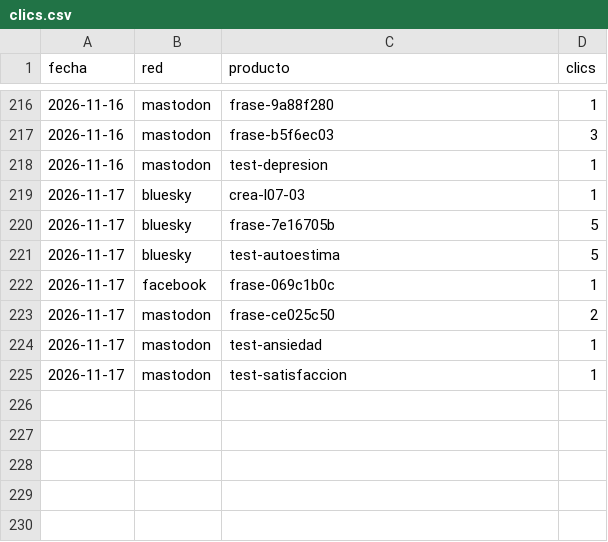
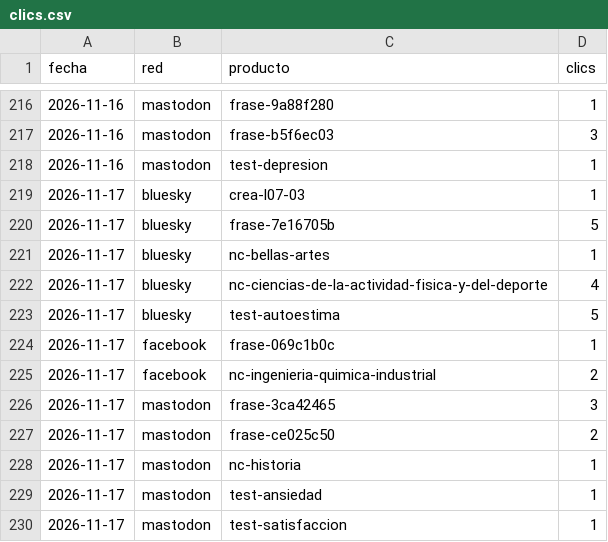
Before and after one commit to aurzane08-coder/aurzane-biblioteca-tareas, a CSV file: marketing/clics.csv, drawn as a sheet; only a part is shown, gaps mark what is left out.

```diff
--- a/marketing/clics.csv
+++ b/marketing/clics.csv
@@ -220,5 +220,10 @@ fecha,red,producto,clics
 2026-11-17,bluesky,frase-7e16705b,5
+2026-11-17,bluesky,nc-bellas-artes,1
+2026-11-17,bluesky,nc-ciencias-de-la-actividad-fisica-y-del-deporte,4
 2026-11-17,bluesky,test-autoestima,5
 2026-11-17,facebook,frase-069c1b0c,1
+2026-11-17,facebook,nc-ingenieria-quimica-industrial,2
+2026-11-17,mastodon,frase-3ca42465,3
 2026-11-17,mastodon,frase-ce025c50,2
+2026-11-17,mastodon,nc-historia,1
 2026-11-17,mastodon,test-ansiedad,1
```
Also changed, not shown: marketing/registro.csv, 3 other files.
